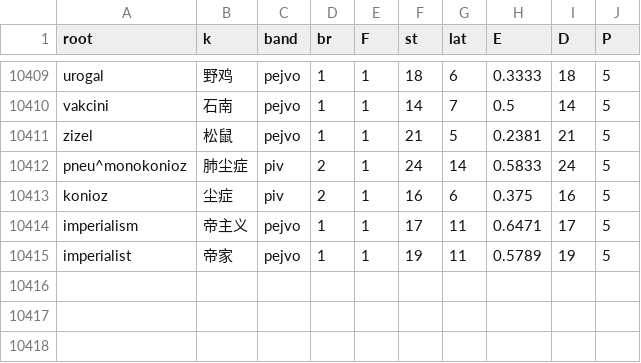
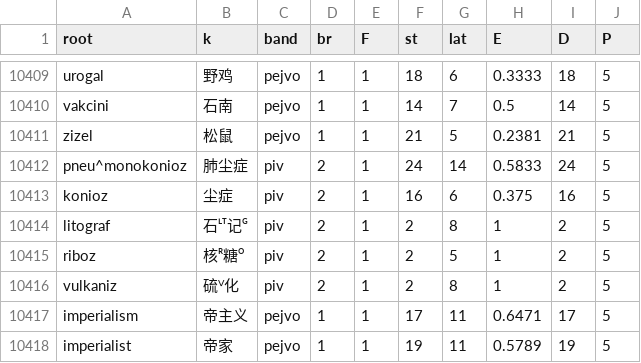
Before and after one commit to Takatakatake/kanji_assign, a CSV file: _p_work.csv, drawn as a sheet; only a part is shown, gaps mark what is left out; the diff names each change by its address in the sheet, - before the commit and + after, or states it on an @@ line.

```diff
--- a/_p_work.csv
+++ b/_p_work.csv
+row 10414: litograf | 石ᴸᵀ记ᴳ | piv | 2 | 1 | 2 | 8 | 1 | 2 | 5
+row 10415: riboz | 核ᴿ糖ᴼ | piv | 2 | 1 | 2 | 5 | 1 | 2 | 5
+row 10416: vulkaniz | 硫ⱽ化 | piv | 2 | 1 | 2 | 8 | 1 | 2 | 5
```
Also changed, not shown: _audit_priority_tiers_ledger.tsv, _gas_identifier_out.csv, 4 other files.
